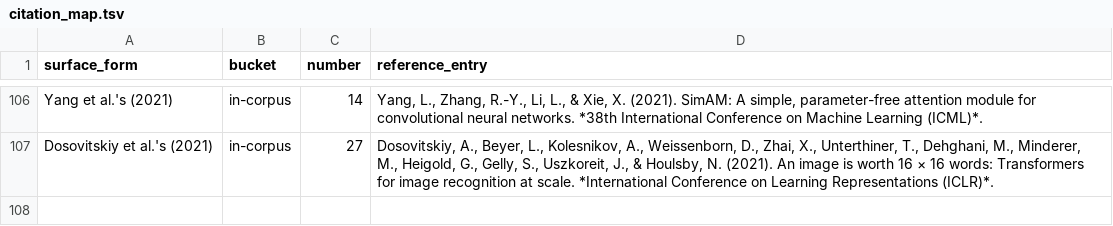
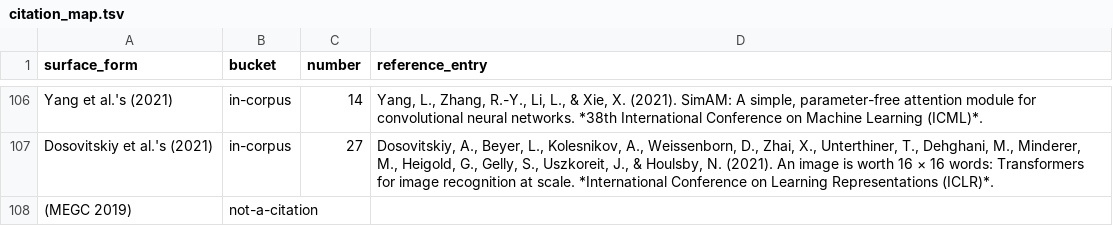
Before and after one commit to addhyan2000/FinalMERThesis, a TSV file: Thesis_Chapter3_LiteratureReview/Tech-wise/citation_map.tsv, drawn as a sheet; only a part is shown, gaps mark what is left out; the diff names each change by its address in the sheet, - before the commit and + after, or states it on an @@ line.

```diff
--- a/Thesis_Chapter3_LiteratureReview/Tech-wise/citation_map.tsv
+++ b/Thesis_Chapter3_LiteratureReview/Tech-wise/citation_map.tsv
+row 108: (MEGC 2019) | not-a-citation
```
Also changed, not shown: 12 other files.
